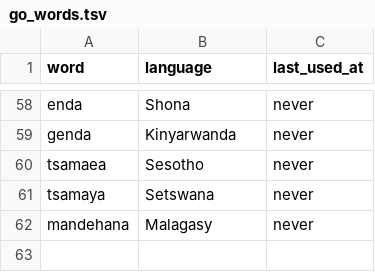
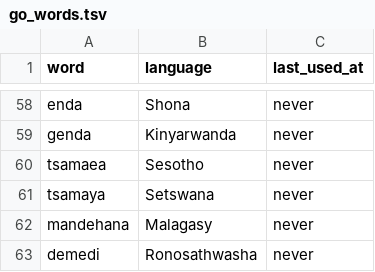
Before and after one commit to myopicmage/dotfiles, a TSV file: modules/agents/go_words.tsv, drawn as a sheet; only a part is shown, gaps mark what is left out.

```diff
--- a/modules/agents/go_words.tsv
+++ b/modules/agents/go_words.tsv
@@ -62 +62,2 @@ tsamaya	Setswana	never
 mandehana	Malagasy	never
+demedi	Ronosathwasha	never
```
